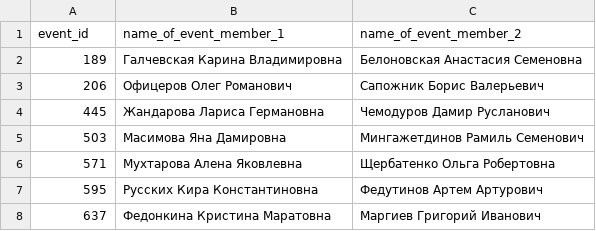
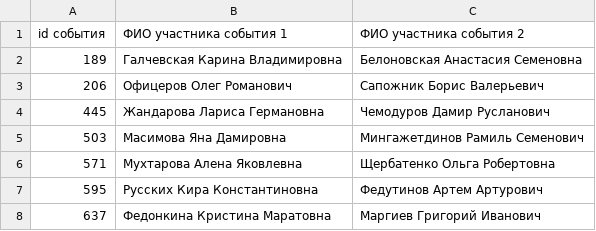
Before and after one commit to SemenMiskarov/test, a CSV file: data_test.csv, drawn as a sheet; only a part is shown.

Commit message:
Update data_test.csv

```diff
--- a/data_test.csv
+++ b/data_test.csv
@@ -1,2 +1,2 @@
-event_id;name_of_event_member_1;name_of_event_member_2
+id события;ФИО участника события 1;ФИО участника события 2
 189;Галчевская Карина Владимировна;Белоновская Анастасия Семеновна
```
